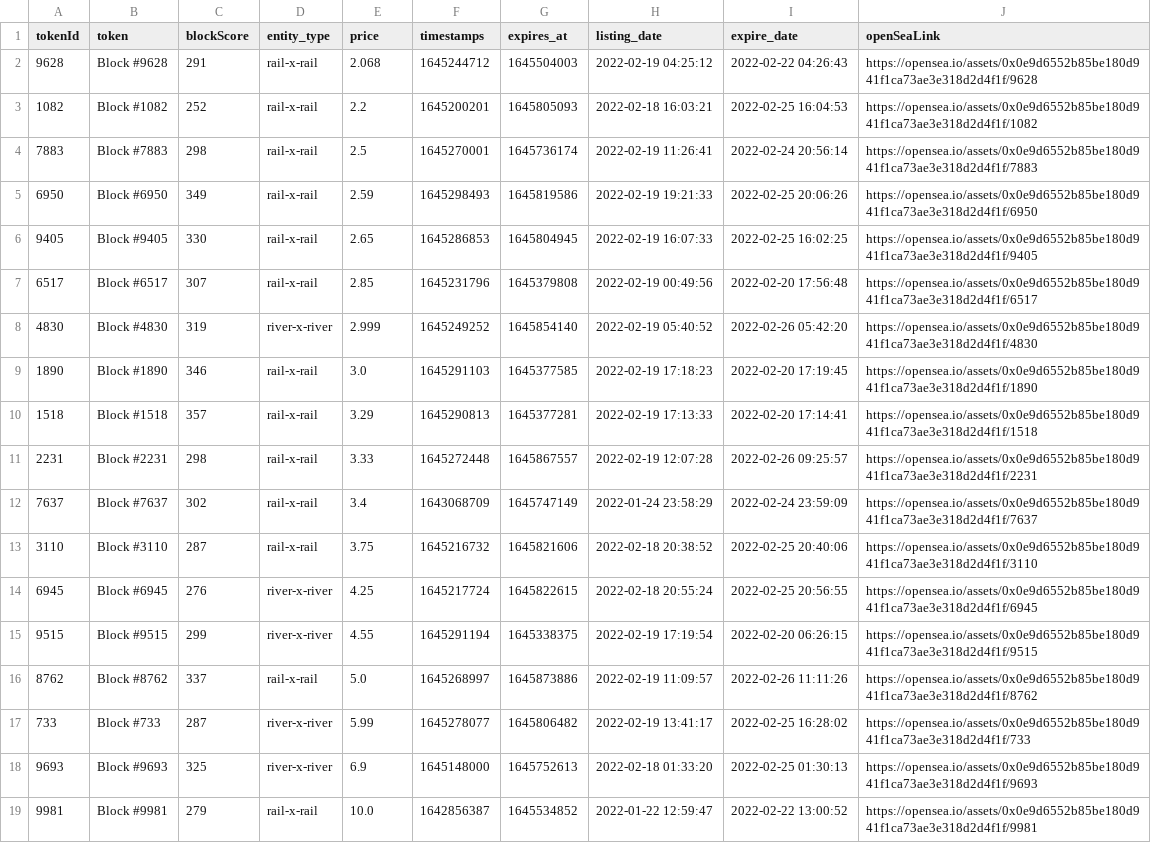
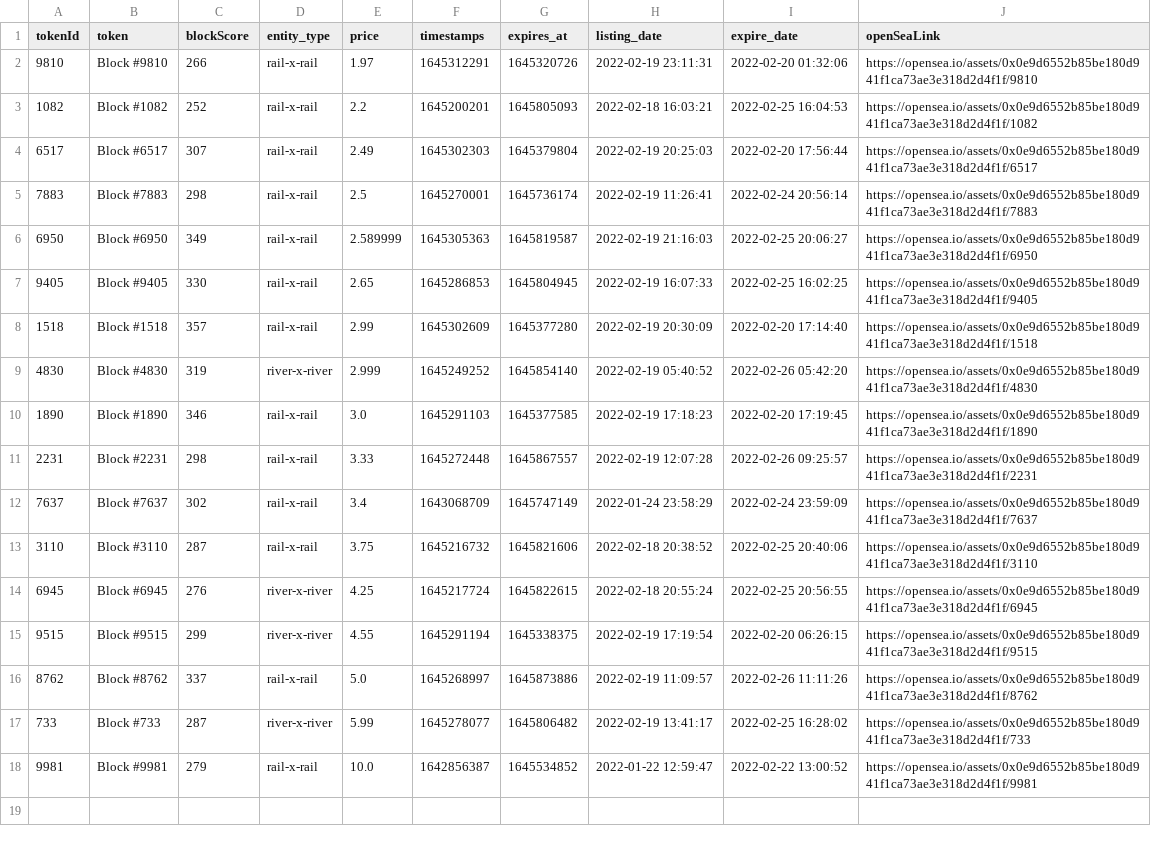
Before and after one commit to dlrec/MetroverseTracker, a CSV file: Metroverse_filteredListings.csv, drawn as a sheet.

```diff
--- a/Metroverse_filteredListings.csv
+++ b/Metroverse_filteredListings.csv
@@ -1,11 +1,11 @@
 tokenId,token,blockScore,entity_type,price,timestamps,expires_at,listing_date,expire_date,openSeaLink
-9628,Block #9628,291,rail-x-rail,2.068,1645244712,1645504003,2022-02-19 04:25:12,2022-02-22 04:26:43,https://opensea.io/assets/0x0e9d6552b85be180d941f1ca73ae3e318d2d4f1f/9628
+9810,Block #9810,266,rail-x-rail,1.97,1645312291,1645320726,2022-02-19 23:11:31,2022-02-20 01:32:06,https://opensea.io/assets/0x0e9d6552b85be180d941f1ca73ae3e318d2d4f1f/9810
 1082,Block #1082,252,rail-x-rail,2.2,1645200201,1645805093,2022-02-18 16:03:21,2022-02-25 16:04:53,https://opensea.io/assets/0x0e9d6552b85be180d941f1ca73ae3e318d2d4f1f/1082
+6517,Block #6517,307,rail-x-rail,2.49,1645302303,1645379804,2022-02-19 20:25:03,2022-02-20 17:56:44,https://opensea.io/assets/0x0e9d6552b85be180d941f1ca73ae3e318d2d4f1f/6517
 7883,Block #7883,298,rail-x-rail,2.5,1645270001,1645736174,2022-02-19 11:26:41,2022-02-24 20:56:14,https://opensea.io/assets/0x0e9d6552b85be180d941f1ca73ae3e318d2d4f1f/7883
-6950,Block #6950,349,rail-x-rail,2.59,1645298493,1645819586,2022-02-19 19:21:33,2022-02-25 20:06:26,https://opensea.io/assets/0x0e9d6552b85be180d941f1ca73ae3e318d2d4f1f/6950
+6950,Block #6950,349,rail-x-rail,2.589999,1645305363,1645819587,2022-02-19 21:16:03,2022-02-25 20:06:27,https://opensea.io/assets/0x0e9d6552b85be180d941f1ca73ae3e318d2d4f1f/6950
 9405,Block #9405,330,rail-x-rail,2.65,1645286853,1645804945,2022-02-19 16:07:33,2022-02-25 16:02:25,https://opensea.io/assets/0x0e9d6552b85be180d941f1ca73ae3e318d2d4f1f/9405
-6517,Block #6517,307,rail-x-rail,2.85,1645231796,1645379808,2022-02-19 00:49:56,2022-02-20 17:56:48,https://opensea.io/assets/0x0e9d6552b85be180d941f1ca73ae3e318d2d4f1f/6517
+1518,Block #1518,357,rail-x-rail,2.99,1645302609,1645377280,2022-02-19 20:30:09,2022-02-20 17:14:40,https://opensea.io/assets/0x0e9d6552b85be180d941f1ca73ae3e318d2d4f1f/1518
 4830,Block #4830,319,river-x-river,2.999,1645249252,1645854140,2022-02-19 05:40:52,2022-02-26 05:42:20,https://opensea.io/assets/0x0e9d6552b85be180d941f1ca73ae3e318d2d4f1f/4830
 1890,Block #1890,346,rail-x-rail,3.0,1645291103,1645377585,2022-02-19 17:18:23,2022-02-20 17:19:45,https://opensea.io/assets/0x0e9d6552b85be180d941f1ca73ae3e318d2d4f1f/1890
-1518,Block #1518,357,rail-x-rail,3.29,1645290813,1645377281,2022-02-19 17:13:33,2022-02-20 17:14:41,https://opensea.io/assets/0x0e9d6552b85be180d941f1ca73ae3e318d2d4f1f/1518
 2231,Block #2231,298,rail-x-rail,3.33,1645272448,1645867557,2022-02-19 12:07:28,2022-02-26 09:25:57,https://opensea.io/assets/0x0e9d6552b85be180d941f1ca73ae3e318d2d4f1f/2231
@@ -17,3 +17,2 @@ tokenId,token,blockScore,entity_type,price,timestamps,expires_at,listing_date,ex
 733,Block #733,287,river-x-river,5.99,1645278077,1645806482,2022-02-19 13:41:17,2022-02-25 16:28:02,https://opensea.io/assets/0x0e9d6552b85be180d941f1ca73ae3e318d2d4f1f/733
-9693,Block #9693,325,river-x-river,6.9,1645148000,1645752613,2022-02-18 01:33:20,2022-02-25 01:30:13,https://opensea.io/assets/0x0e9d6552b85be180d941f1ca73ae3e318d2d4f1f/9693
 9981,Block #9981,279,rail-x-rail,10.0,1642856387,1645534852,2022-01-22 12:59:47,2022-02-22 13:00:52,https://opensea.io/assets/0x0e9d6552b85be180d941f1ca73ae3e318d2d4f1f/9981
```
Also changed, not shown: Metroverse_listings.csv, metroDAO_earnings.csv, 3 other files.
